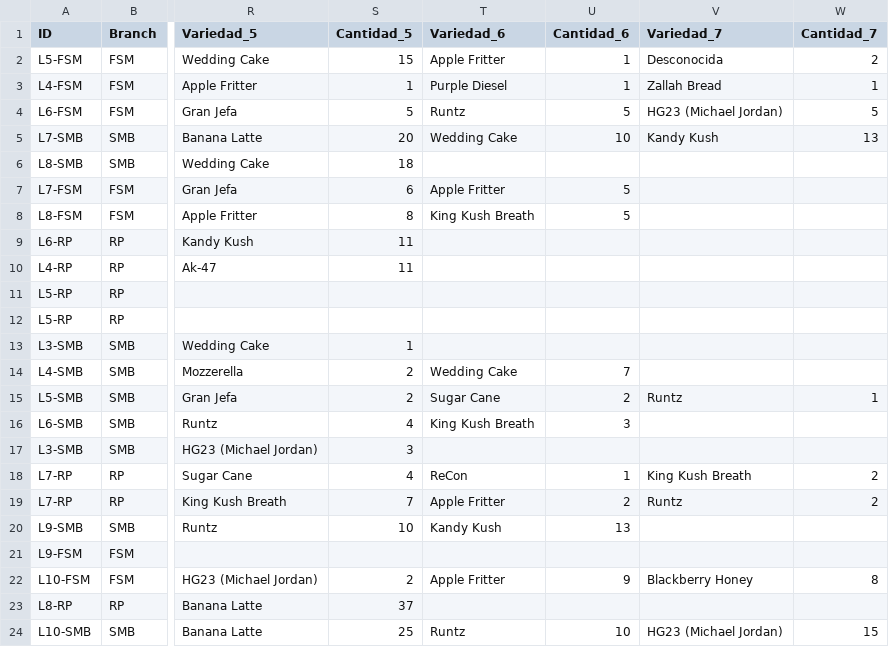
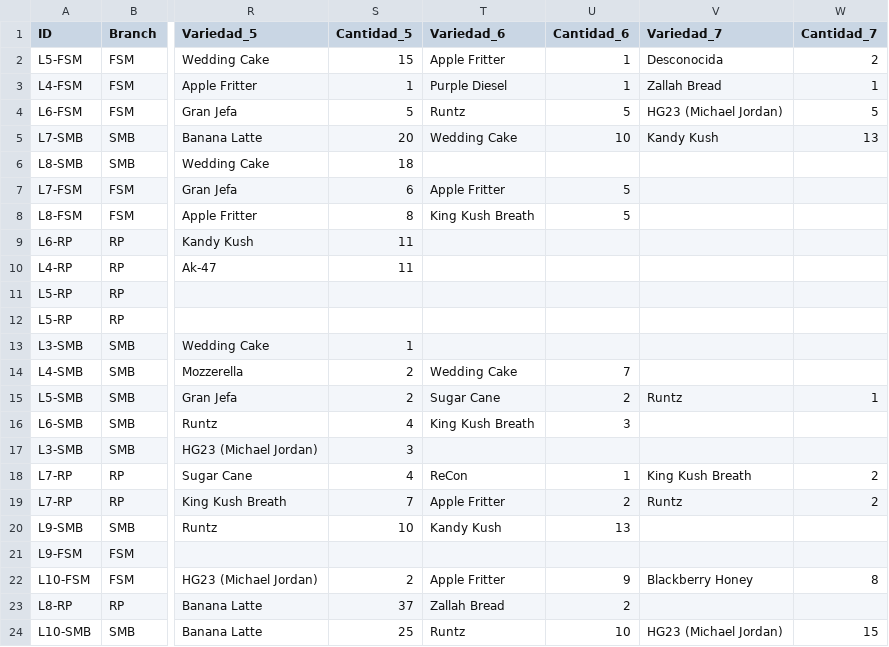
Before and after one commit to ALi3naTEd0/control_lotes, a CSV file: lotes_template.csv, drawn as a sheet; only a part is shown, gaps mark what is left out; the diff names each change by its address in the sheet, - before the commit and + after, or states it on an @@ line.

Commit message:
Actualización 2026-06-09 11:43 JP

```diff
--- a/lotes_template.csv
+++ b/lotes_template.csv
-T23 (Variedad_6): (empty)
+T23 (Variedad_6): Zallah Bread
-U23 (Cantidad_6): (empty)
+U23 (Cantidad_6): 2
```
